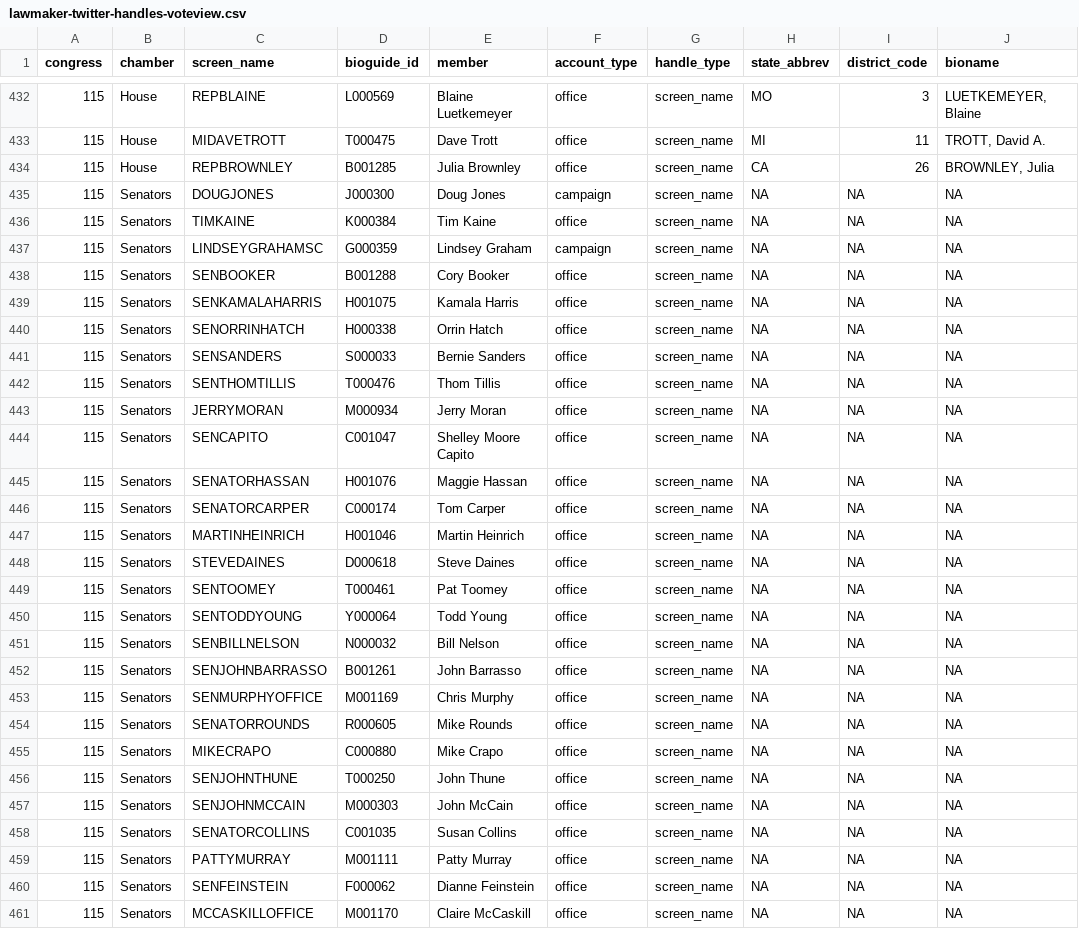
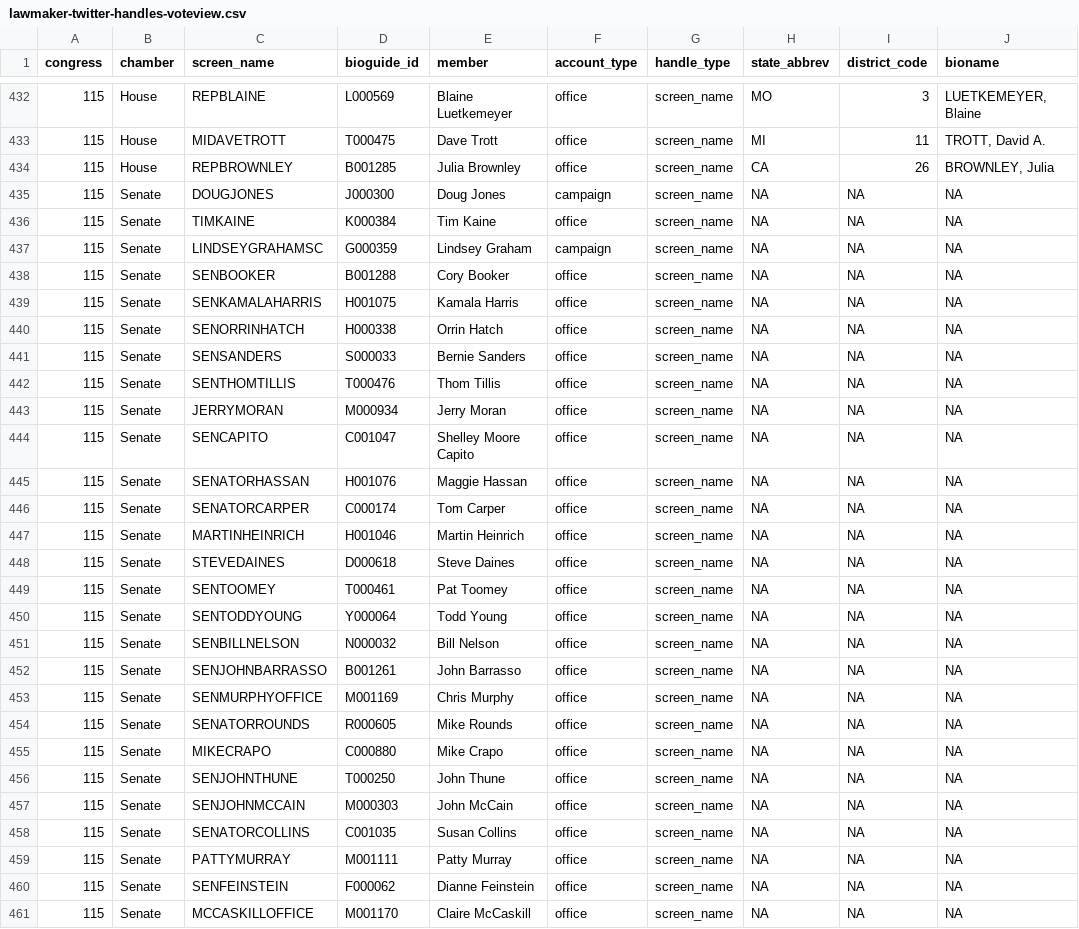
Before and after one commit to jaytimm/twitter-and-us-lawmakers, a CSV file: data/lawmaker-twitter-handles-voteview.csv, drawn as a sheet; only a part is shown, gaps mark what is left out; the diff covers the shown part only; the diff names each change by its address in the sheet, - before the commit and + after, or states it on an @@ line.

```diff
--- a/data/lawmaker-twitter-handles-voteview.csv
+++ b/data/lawmaker-twitter-handles-voteview.csv
-B435:B461 (chamber): Senators
+B435:B461 (chamber): Senate
```
Also changed, not shown: 74 edited cells elsewhere in this file, 2 other files.
